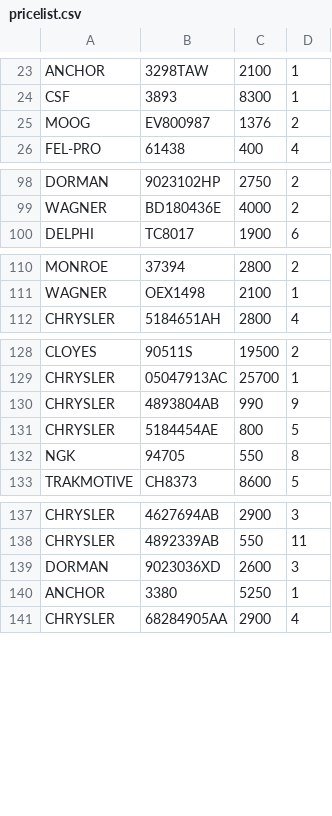
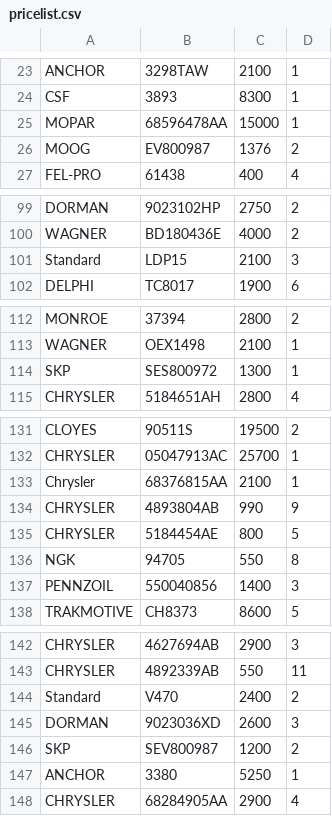
Before and after one commit to xvalikan/avtopro-pricelist, a CSV file: pricelist.csv, drawn as a sheet; only a part is shown, gaps mark what is left out; the diff covers the shown part only.

```diff
--- a/pricelist.csv
+++ b/pricelist.csv
@@ -24,2 +24,3 @@ ANCHOR;3298TAW;2100;1
 CSF;3893;8300;1
+MOPAR;68596478AA;15000;1
 MOOG;EV800987;1376;2
@@ -99,2 +100,3 @@ DORMAN;9023102HP;2750;2
 WAGNER;BD180436E;4000;2
+Standard;LDP15;2100;3
 DELPHI;TC8017;1900;6
@@ -111,2 +113,3 @@ MONROE;37394;2800;2
 WAGNER;OEX1498;2100;1
+SKP;SES800972;1300;1
 CHRYSLER;5184651AH;2800;4
@@ -129,2 +132,3 @@ CLOYES;90511S;19500;2
 CHRYSLER;05047913AC;25700;1
+Chrysler;68376815AA;2100;1
 CHRYSLER;4893804AB;990;9
@@ -132,2 +136,3 @@ CHRYSLER;5184454AE;800;5
 NGK;94705;550;8
+PENNZOIL;550040856;1400;3
 TRAKMOTIVE;CH8373;8600;5
@@ -138,3 +143,5 @@ CHRYSLER;4627694AB;2900;3
 CHRYSLER;4892339AB;550;11
+Standard;V470;2400;2
 DORMAN;9023036XD;2600;3
+SKP;SEV800987;1200;2
 ANCHOR;3380;5250;1
```
Also changed, not shown: 2 added rows elsewhere in this file.
